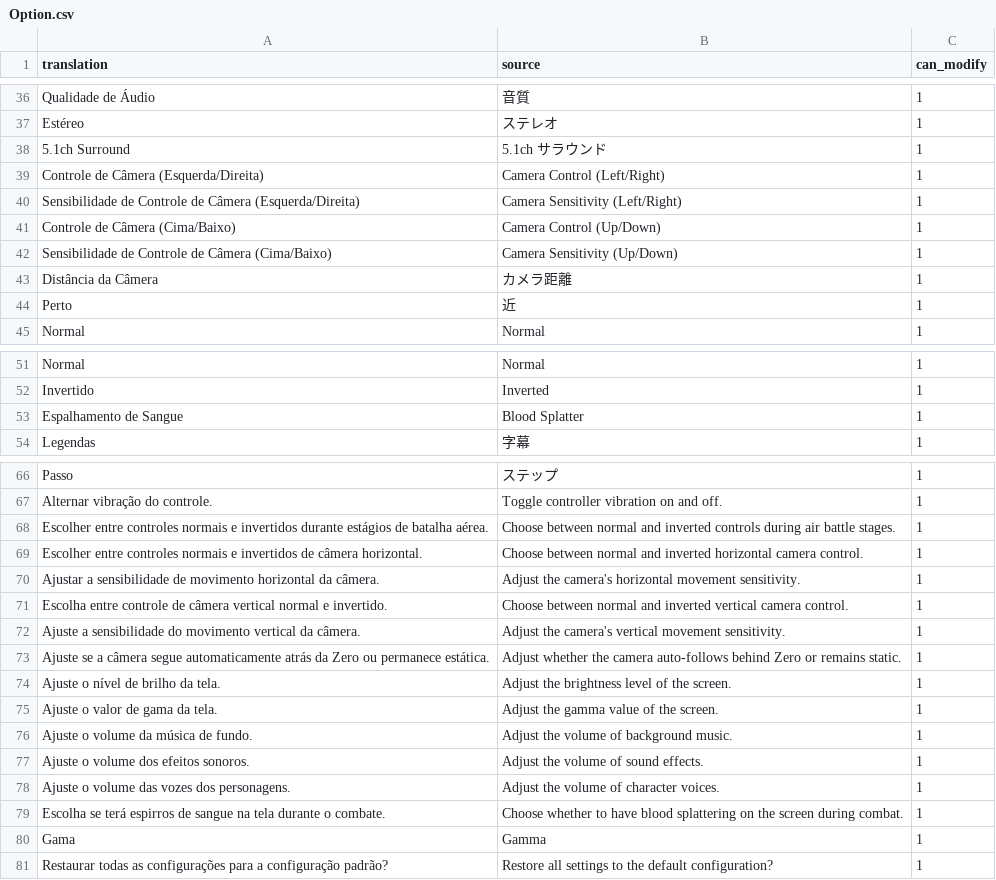
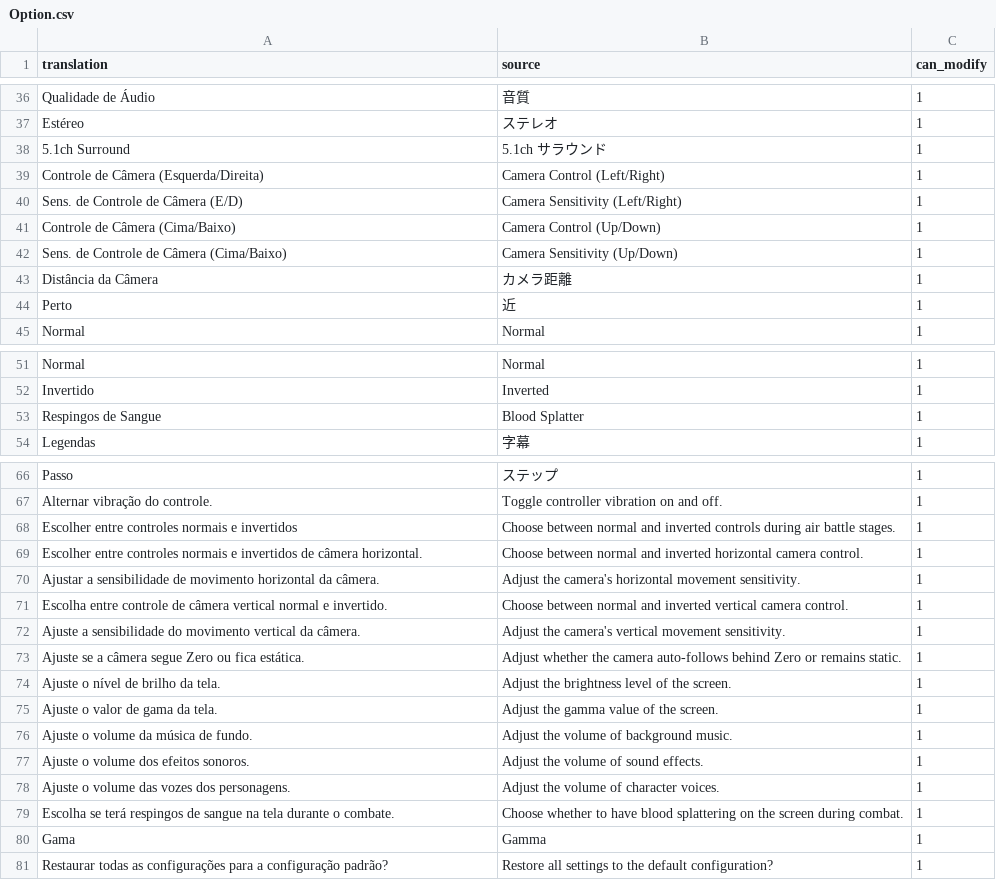
Before and after one commit to Arekushi/drakengard-3-pt-br-translation, a CSV file: texts/translation/Option.csv, drawn as a sheet; only a part is shown, gaps mark what is left out.

Commit message:
📚 Improve menu texts

```diff
--- a/texts/translation/Option.csv
+++ b/texts/translation/Option.csv
@@ -39,5 +39,5 @@
 "Controle de Câmera (Esquerda/Direita)","Camera Control (Left/Right)","1"
-"Sensibilidade de Controle de Câmera (Esquerda/Direita)","Camera Sensitivity (Left/Right)","1"
+"Sens. de Controle de Câmera (E/D)","Camera Sensitivity (Left/Right)","1"
 "Controle de Câmera (Cima/Baixo)","Camera Control (Up/Down)","1"
-"Sensibilidade de Controle de Câmera (Cima/Baixo)","Camera Sensitivity (Up/Down)","1"
+"Sens. de Controle de Câmera (Cima/Baixo)","Camera Sensitivity (Up/Down)","1"
 "Distância da Câmera","カメラ距離","1"
@@ -52,3 +52,3 @@
 "Invertido","Inverted","1"
-"Espalhamento de Sangue","Blood Splatter","1"
+"Respingos de Sangue","Blood Splatter","1"
 "Legendas","字幕","1"
@@ -67,3 +67,3 @@
 "Alternar vibração do controle.","Toggle controller vibration on and off.","1"
-"Escolher entre controles normais e invertidos durante estágios de batalha aérea.","Choose between normal and inverted controls during air battle stages.","1"
+"Escolher entre controles normais e invertidos","Choose between normal and inverted controls during air battle stages.","1"
 "Escolher entre controles normais e invertidos de câmera horizontal.","Choose between normal and inverted horizontal camera control.","1"
@@ -72,3 +72,3 @@
 "Ajuste a sensibilidade do movimento vertical da câmera.","Adjust the camera's vertical movement sensitivity.","1"
-"Ajuste se a câmera segue automaticamente atrás da Zero ou permanece estática.","Adjust whether the camera auto-follows behind Zero or remains static.","1"
+"Ajuste se a câmera segue Zero ou fica estática.","Adjust whether the camera auto-follows behind Zero or remains static.","1"
 "Ajuste o nível de brilho da tela.","Adjust the brightness level of the screen.","1"
@@ -78,3 +78,3 @@
 "Ajuste o volume das vozes dos personagens.","Adjust the volume of character voices.","1"
-"Escolha se terá espirros de sangue na tela durante o combate.","Choose whether to have blood splattering on the screen during combat.","1"
+"Escolha se terá respingos de sangue na tela durante o combate.","Choose whether to have blood splattering on the screen during combat.","1"
 "Gama","Gamma","1"
```
Also changed, not shown: texts/translation/SELECT_MENU.csv, texts/translation/StaffRollMsg.csv, 3 other files.
